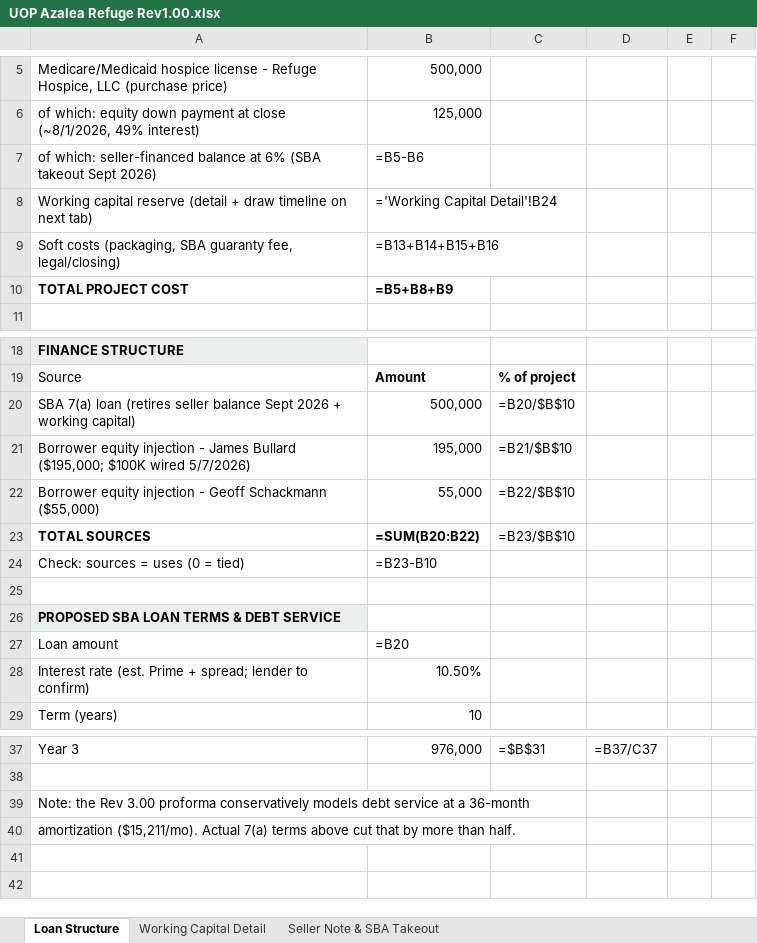
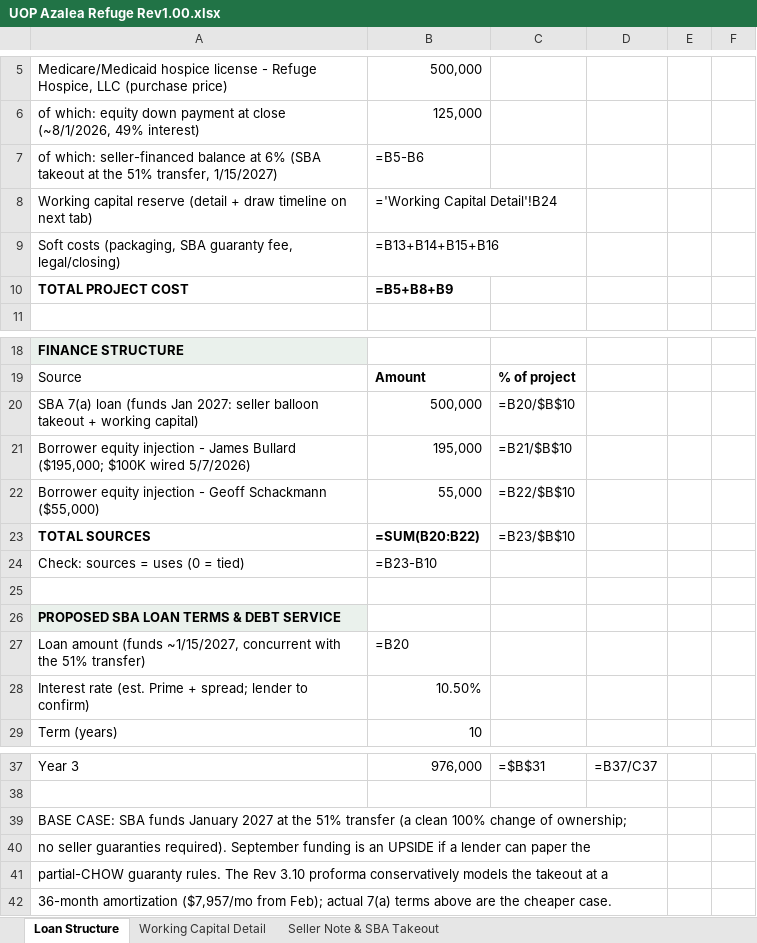
Before and after one commit to geoffschackmann1/genai-launchpad, an Excel workbook: sba_application/13_checklist_response_2026-07-16/UOP Azalea Refuge Rev1.00.xlsx, sheet Loan Structure, drawn as a sheet; only a part is shown, gaps mark what is left out; values as stored, in another font and other column widths than the file's, no borders; formulas without a stored value are shown as written; the diff names each change by its address in the sheet, - before the commit and + after, or states it on an @@ line.

```diff
--- a/sba_application/13_checklist_response_2026-07-16/UOP Azalea Refuge Rev1.00.xlsx (sheet Loan Structure)
+++ b/sba_application/13_checklist_response_2026-07-16/UOP Azalea Refuge Rev1.00.xlsx (sheet Loan Structure)
-A7: …(SBA takeout Sept 2026)
+A7: …(SBA takeout at the 51% transfer, 1/15/2027)
-A20: …7(a) loan (retires seller balance Sept 2026 + working…
+A20: …7(a) loan (funds Jan 2027: seller balloon takeout + working…
-A27: Loan amount
+A27: Loan amount (funds ~1/15/2027, concurrent with the 51% transfer)
-A39: Note: the Rev 3.00 proforma conservatively models debt service at a 36-month
+A39: BASE CASE: SBA funds January 2027 at the 51% transfer (a clean 100% change of ownership;
-A40: amortization ($15,211/mo). Actual 7(a) terms above cut that by more than half.
+A40: no seller guaranties required). September funding is an UPSIDE if a lender can paper the
+row 41: partial-CHOW guaranty rules. The Rev 3.10 proforma conservatively models the takeout at a
+row 42: 36-month amortization ($7,957/mo from Feb); actual 7(a) terms above are the cheaper case.
```
Also changed, not shown: sheet Seller Note & SBA Takeout, sheet Working Capital Detail, 20 other files.
